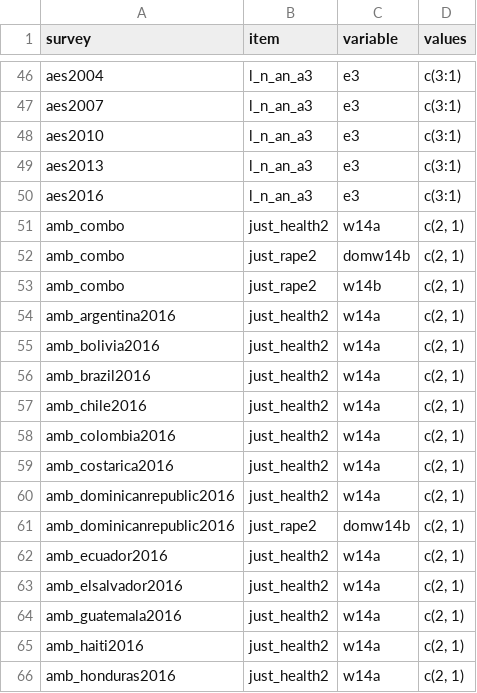
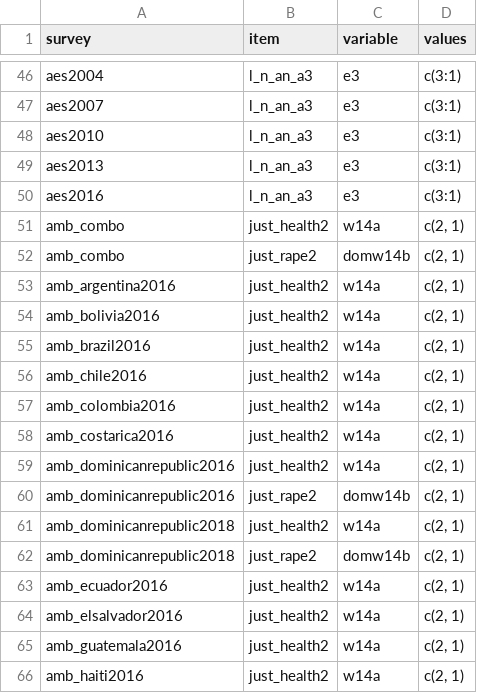
Before and after one commit to fsolt/dcpo_abortion, a CSV file: data-raw/surveys_abortion.csv, drawn as a sheet; only a part is shown, gaps mark what is left out; the shorter side is filled out with more unchanged rows; removed rows and columns are numbered as before the commit, all else as after; the diff names each change by its address in the sheet, - before the commit and + after, or states it on an @@ line.

Commit message:
add amb_dominicanrepublic2018

```diff
--- a/data-raw/surveys_abortion.csv
+++ b/data-raw/surveys_abortion.csv
-row 53: amb_combo | just_rape2 | w14b | c(2, 1)
+row 61: amb_dominicanrepublic2018 | just_health2 | w14a | c(2, 1)
+row 62: amb_dominicanrepublic2018 | just_rape2 | domw14b | c(2, 1)
```
